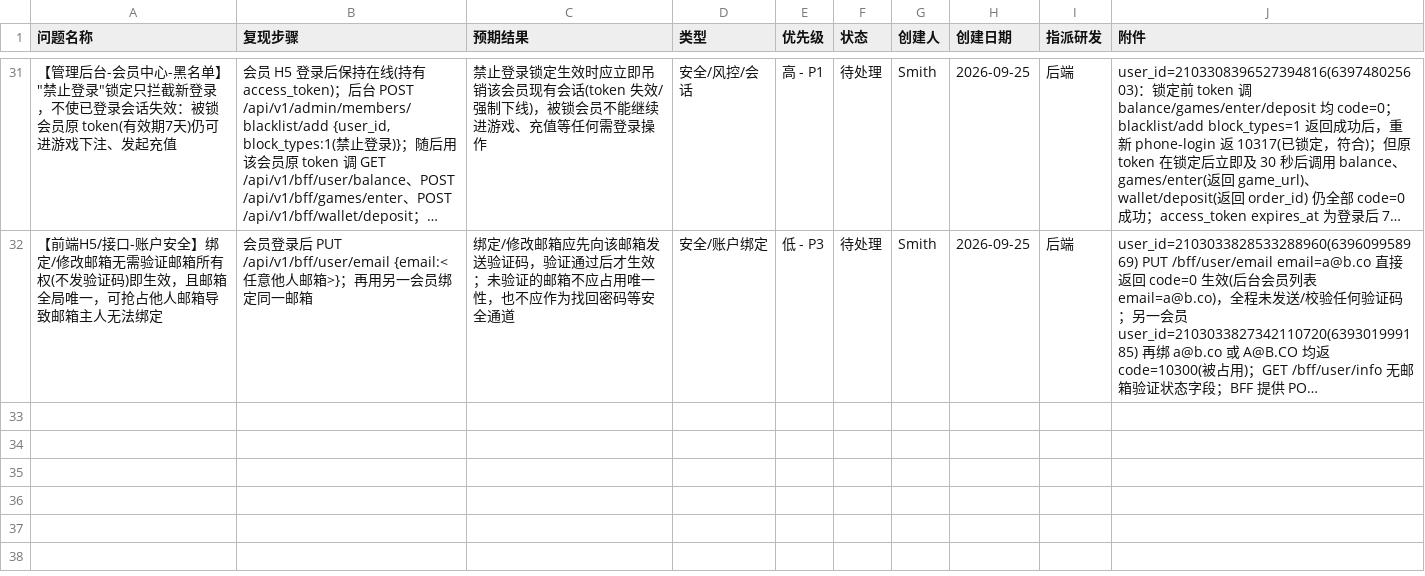
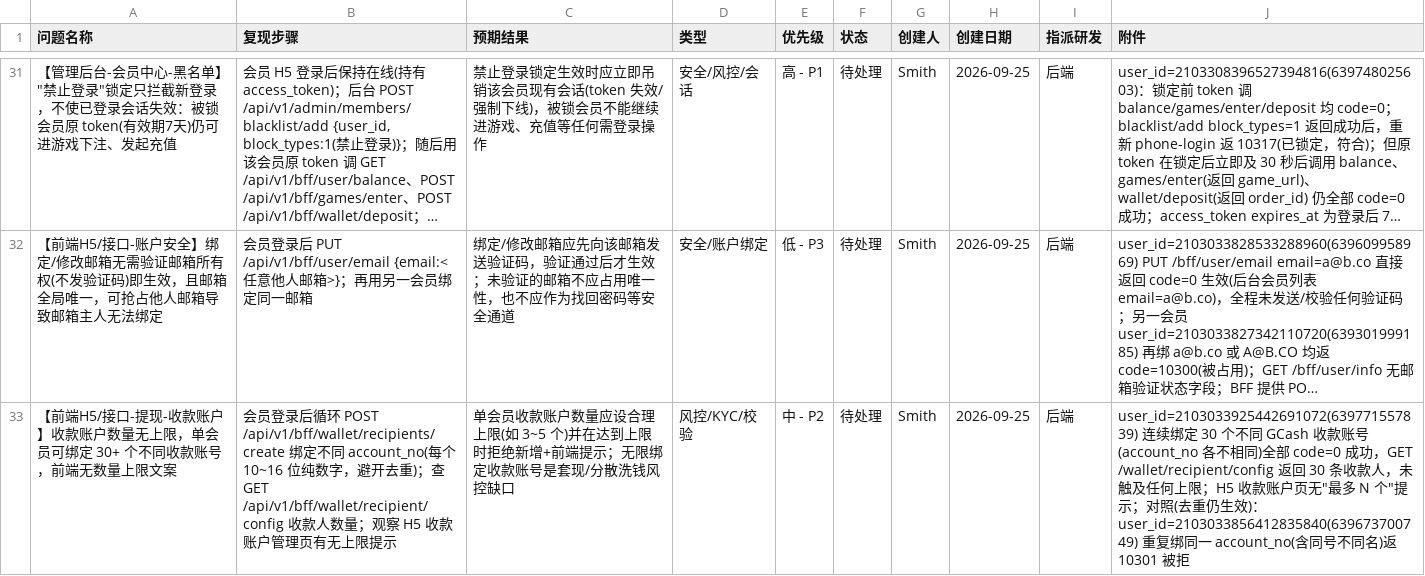
Before and after one commit to smith12138/html-pages, a CSV file: docs/PH02/PH02_全面测试_BUG提单_20260921.csv, drawn as a sheet; only a part is shown, gaps mark what is left out; long unchanged cells end in …; the diff names each change by its address in the sheet, - before the commit and + after, or states it on an @@ line.

```diff
--- a/docs/PH02/PH02_全面测试_BUG提单_20260921.csv
+++ b/docs/PH02/PH02_全面测试_BUG提单_20260921.csv
+row 33: 【前端H5/接口-提现-收款账户】收款账户数量无上限，单会员可绑定 30+ 个不同收款账号，前端无数量上限文案 | 会员登录后循环 POST /api/v1/bff/wallet/recipients/create 绑定不同 account_no(每个 10~16 位纯数字，避开去重)；查 GET /api/v1/bff/wallet/recipient/config 收款人数量；观察 H5 收款账户管理页有无上限提示 | 单会员收款账户数量应设合理上限(如 3~5 个)并在达到上限时拒绝新增+前端提示；无限绑定收款账号是套现/分散洗钱风控缺口 | 风控/KYC/校验 | 中 - P2 | 待处理 | Smith | 2026-09-25 | 后端 | user_id=2103033925442691072(639771557839) 连续绑定 30 个不同 GCash 收款账号(account_no 各不相同)全部 code=0 成功，GET /wallet/recipient/config 返回 30 条收款人，未触及任何上限；H5 收款账户页无"最多 N 个"提示；对照(去重仍生效)：user_id=2103033856412835840(639673700749) 重复绑同一 account_no(含同号不同名)返 10301 被拒
```
Also changed, not shown: 1 other file.
